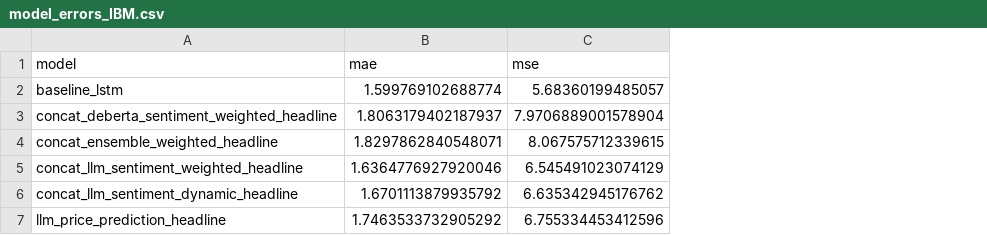
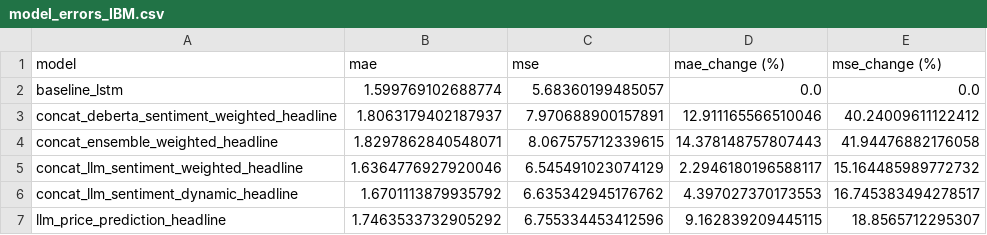
Before and after one commit to xavsant/multimodal_stockprice_prediction, a CSV file: data/model_results/model_errors_IBM.csv, drawn as a sheet; the diff names each change by its address in the sheet, - before the commit and + after, or states it on an @@ line.

```diff
--- a/data/model_results/model_errors_IBM.csv
+++ b/data/model_results/model_errors_IBM.csv
+column D (mae_change (%)), rows 2-7: 0.0 | 12.911165566510046 | 14.378148757807443 | 2.2946180196588117 | 4.397027370173553 | 9.162839209445115
+column E (mse_change (%)), rows 2-7: 0.0 | 40.24009611122412 | 41.94476882176058 | 15.164485989772732 | 16.745383494278517 | 18.8565712295307
-C3 (mse): 7.9706889001578904
+C3 (mse): 7.970688900157891
```
Also changed, not shown: data/model_results/model_errors_AAPL.csv, data/model_results/model_errors_AMZN.csv, 4 other files.
